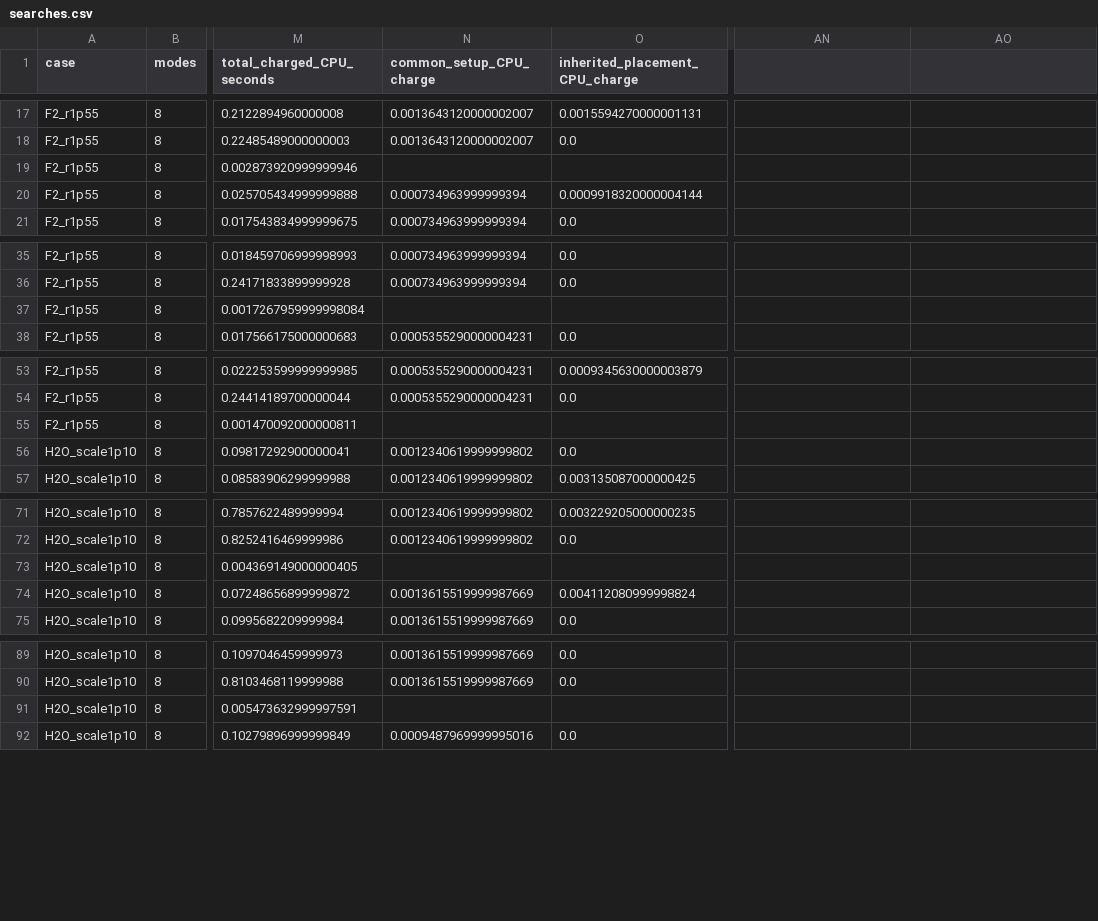
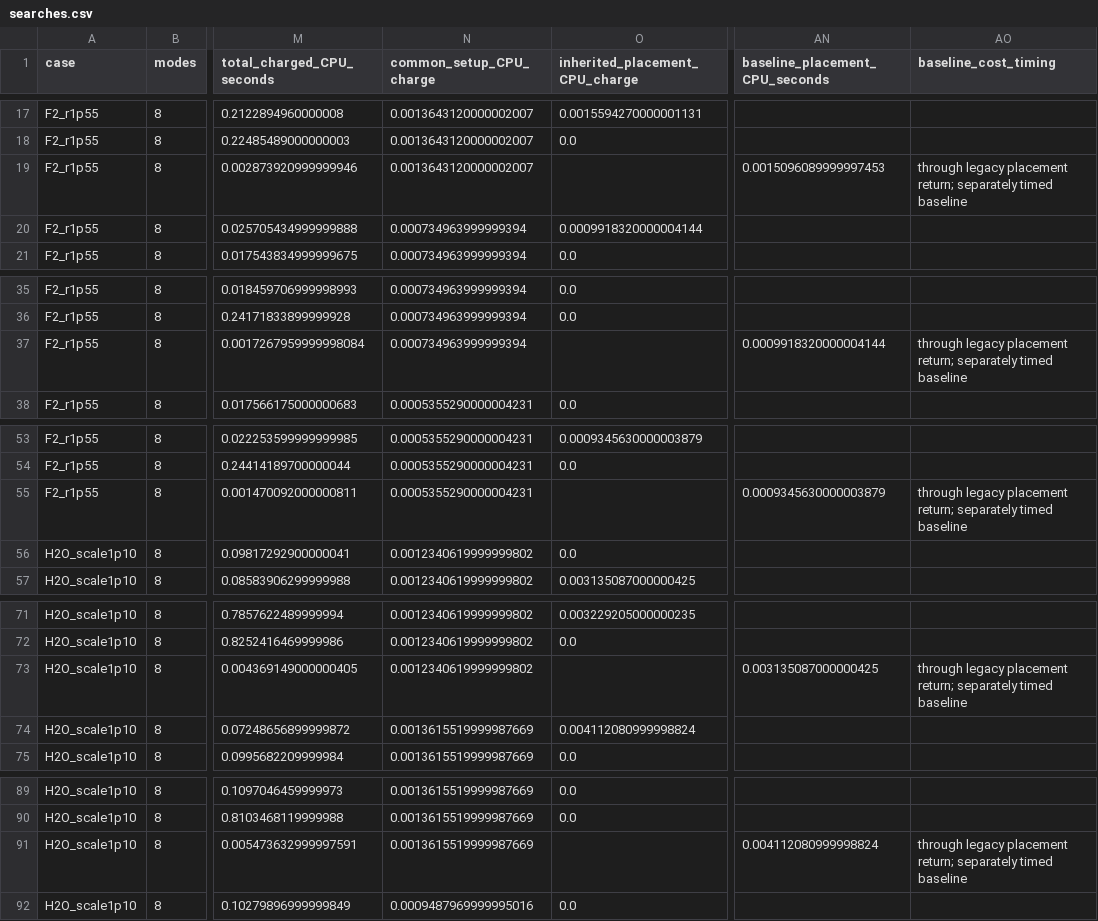
Before and after one commit to bernalde/qhat, a CSV file: numerical_audit/search_costs/report/searches.csv, drawn as a sheet; only a part is shown, gaps mark what is left out; the diff covers the shown part only; the diff names each change by its address in the sheet, - before the commit and + after, or states it on an @@ line.

```diff
--- a/numerical_audit/search_costs/report/searches.csv
+++ b/numerical_audit/search_costs/report/searches.csv
-AN1: (empty)
+AN1: baseline_placement_CPU_seconds
-AO1: (empty)
+AO1: baseline_cost_timing
-N19 (common_setup_CPU_charge): (empty)
+N19 (common_setup_CPU_charge): 0.0013643120000002007
-AN19 (baseline_placement_CPU_seconds): (empty)
+AN19 (baseline_placement_CPU_seconds): 0.0015096089999997453
-AO19 (baseline_cost_timing): (empty)
+AO19 (baseline_cost_timing): through legacy placement return; separately timed baseline
-N37 (common_setup_CPU_charge): (empty)
+N37 (common_setup_CPU_charge): 0.000734963999999394
-AN37 (baseline_placement_CPU_seconds): (empty)
+AN37 (baseline_placement_CPU_seconds): 0.0009918320000004144
-AO37 (baseline_cost_timing): (empty)
+AO37 (baseline_cost_timing): through legacy placement return; separately timed baseline
-N55 (common_setup_CPU_charge): (empty)
+N55 (common_setup_CPU_charge): 0.0005355290000004231
-AN55 (baseline_placement_CPU_seconds): (empty)
+AN55 (baseline_placement_CPU_seconds): 0.0009345630000003879
-AO55 (baseline_cost_timing): (empty)
+AO55 (baseline_cost_timing): through legacy placement return; separately timed baseline
-N73 (common_setup_CPU_charge): (empty)
+N73 (common_setup_CPU_charge): 0.0012340619999999802
-AN73 (baseline_placement_CPU_seconds): (empty)
+AN73 (baseline_placement_CPU_seconds): 0.003135087000000425
-AO73 (baseline_cost_timing): (empty)
+AO73 (baseline_cost_timing): through legacy placement return; separately timed baseline
-N91 (common_setup_CPU_charge): (empty)
+N91 (common_setup_CPU_charge): 0.0013615519999987669
-AN91 (baseline_placement_CPU_seconds): (empty)
+AN91 (baseline_placement_CPU_seconds): 0.004112080999998824
-AO91 (baseline_cost_timing): (empty)
+AO91 (baseline_cost_timing): through legacy placement return; separately timed baseline
```
Also changed, not shown: 57 edited cells elsewhere in this file, numerical_audit/search_costs/report/shared_setup.csv, 14 other files.
